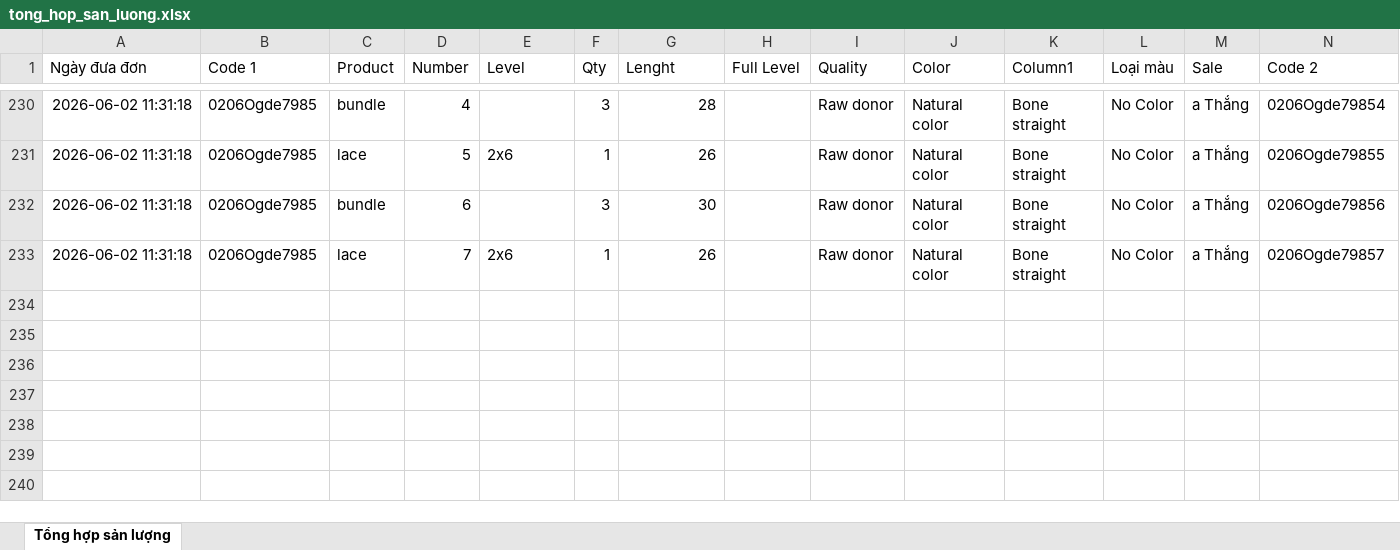
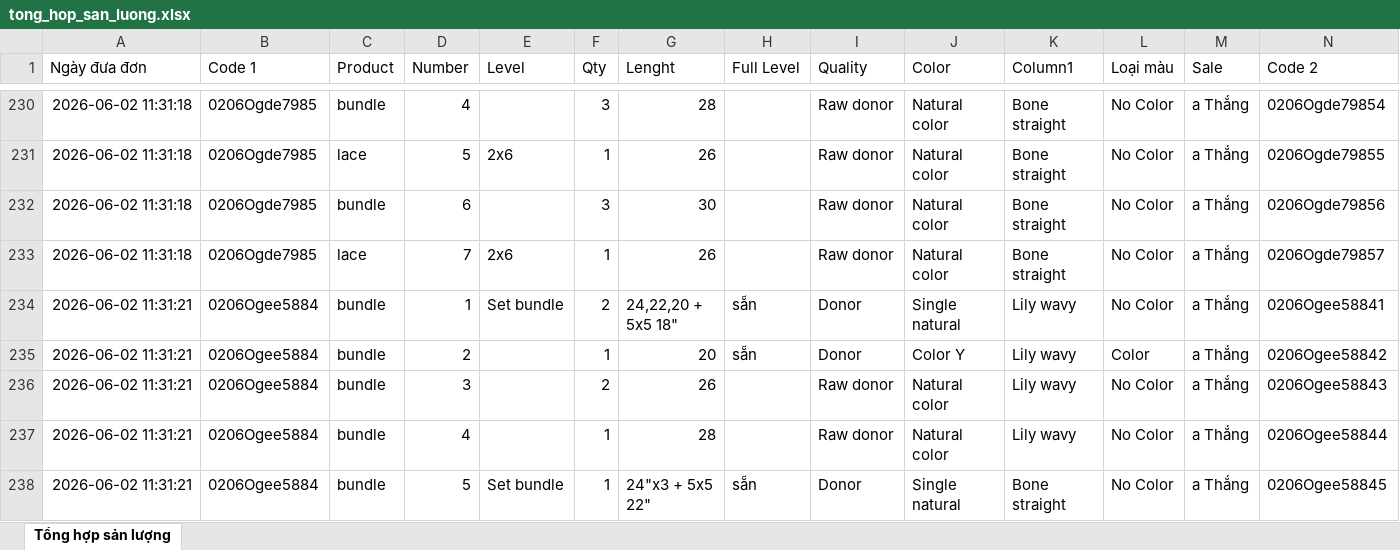
Before and after one commit to dobangnhi-gif/dobangnhi, an Excel workbook: data/tong_hop_san_luong.xlsx, sheet Tổng hợp sản lượng, drawn as a sheet; only a part is shown, gaps mark what is left out; values as stored, in another font and other column widths than the file's, no borders; the diff names each change by its address in the sheet, - before the commit and + after, or states it on an @@ line.

Commit message:
Update tong_hop_san_luong.xlsx

```diff
--- a/data/tong_hop_san_luong.xlsx (sheet Tổng hợp sản lượng)
+++ b/data/tong_hop_san_luong.xlsx (sheet Tổng hợp sản lượng)
+row 234: 2026-06-02 11:31:21 | 0206Ogee5884 | bundle | 1 | Set bundle | 2 | 24,22,20 + 5x5 18" | sẵn | Donor | Single natural | Lily wavy | No Color | a Thắng | 0206Ogee58841
+row 235: 2026-06-02 11:31:21 | 0206Ogee5884 | bundle | 2 |  | 1 | 20 | sẵn | Donor | Color Y | Lily wavy | Color | a Thắng | 0206Ogee58842
+row 236: 2026-06-02 11:31:21 | 0206Ogee5884 | bundle | 3 |  | 2 | 26 |  | Raw donor | Natural color | Lily wavy | No Color | a Thắng | 0206Ogee58843
+row 237: 2026-06-02 11:31:21 | 0206Ogee5884 | bundle | 4 |  | 1 | 28 |  | Raw donor | Natural color | Lily wavy | No Color | a Thắng | 0206Ogee58844
+row 238: 2026-06-02 11:31:21 | 0206Ogee5884 | bundle | 5 | Set bundle | 1 | 24"x3 + 5x5 22" | sẵn | Donor | Single natural | Bone straight | No Color | a Thắng | 0206Ogee58845
```
